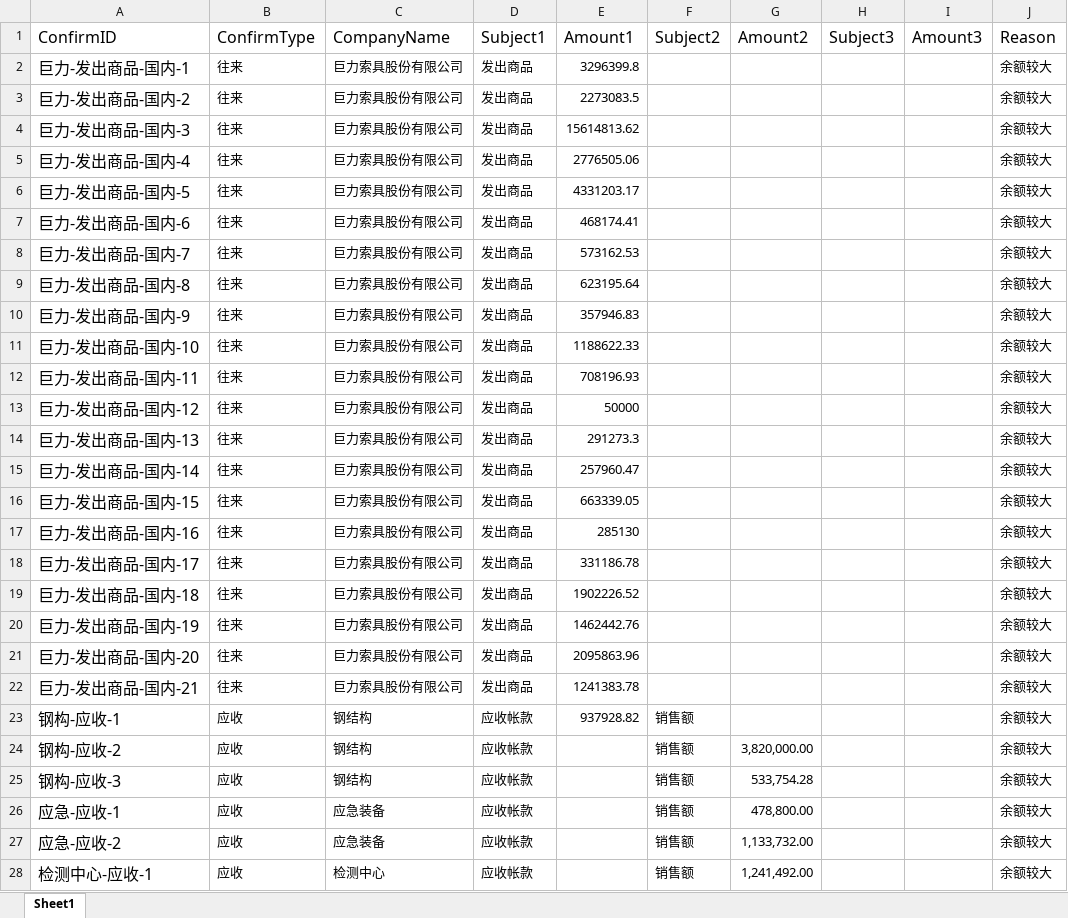
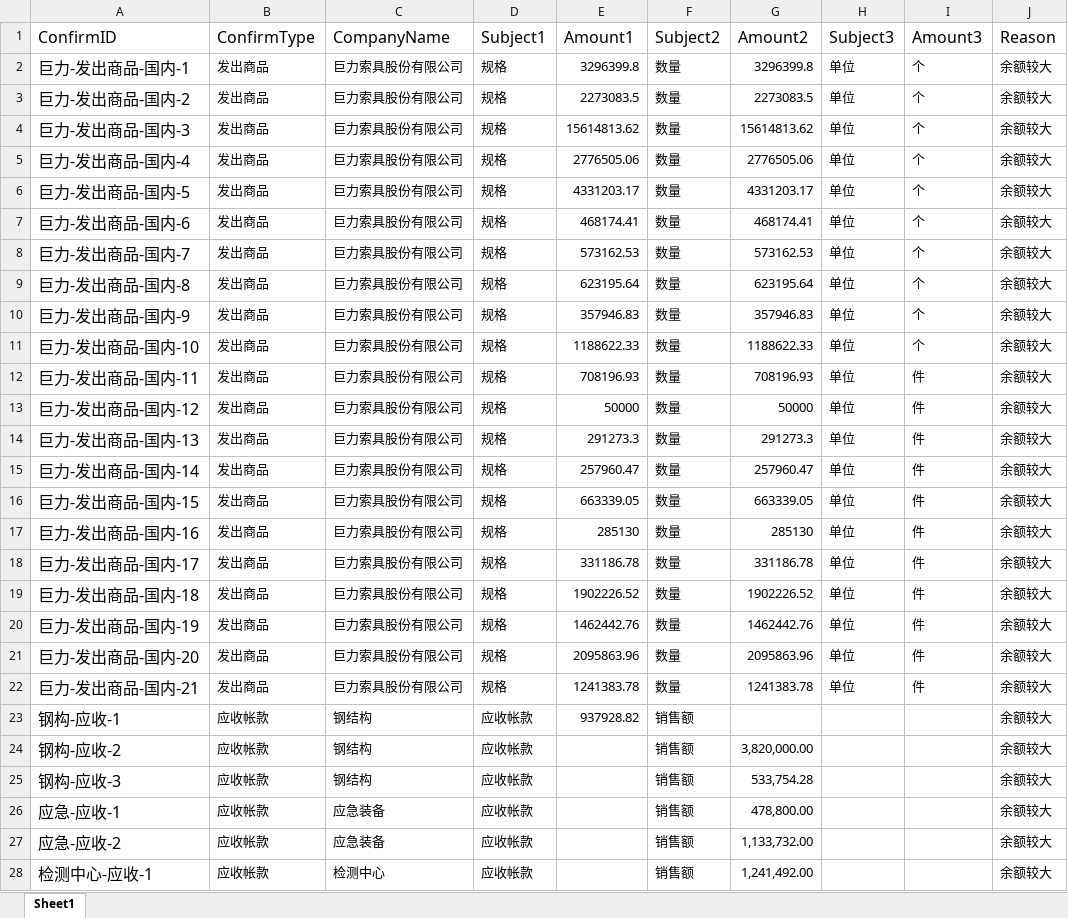
Before and after one commit to marvintau/integraud, an Excel workbook: public/template/xlsx/ConfirmSummaryTemplate.xlsx, sheet Sheet1, drawn as a sheet; only a part is shown; values as stored, in another font and other column widths than the file's, no borders; charts and pictures not drawn; the diff covers the shown part only; the diff names each change by its address in the sheet, - before the commit and + after, or states it on an @@ line.

```diff
--- a/public/template/xlsx/ConfirmSummaryTemplate.xlsx (sheet Sheet1)
+++ b/public/template/xlsx/ConfirmSummaryTemplate.xlsx (sheet Sheet1)
-B2:B22 (ConfirmType): 往来
+B2:B22 (ConfirmType): 发出商品
-D2:D22 (Subject1): 发出商品
+D2:D22 (Subject1): 规格
-F2:F22 (Subject2): (empty)
+F2:F22 (Subject2): 数量
-G2 (Amount2): (empty)
+G2 (Amount2): 3296399.8
-H2:H22 (Subject3): (empty)
+H2:H22 (Subject3): 单位
-I2:I11 (Amount3): (empty)
+I2:I11 (Amount3): 个
-G3 (Amount2): (empty)
+G3 (Amount2): 2273083.5
-G4 (Amount2): (empty)
+G4 (Amount2): 15614813.62
-G5 (Amount2): (empty)
+G5 (Amount2): 2776505.06
-G6 (Amount2): (empty)
+G6 (Amount2): 4331203.17
-G7 (Amount2): (empty)
+G7 (Amount2): 468174.41
-G8 (Amount2): (empty)
+G8 (Amount2): 573162.53
-G9 (Amount2): (empty)
+G9 (Amount2): 623195.64
-G10 (Amount2): (empty)
+G10 (Amount2): 357946.83
-G11 (Amount2): (empty)
+G11 (Amount2): 1188622.33
-G12 (Amount2): (empty)
+G12 (Amount2): 708196.93
-I12:I22 (Amount3): (empty)
+I12:I22 (Amount3): 件
-G13 (Amount2): (empty)
+G13 (Amount2): 50000
-G14 (Amount2): (empty)
+G14 (Amount2): 291273.3
-G15 (Amount2): (empty)
+G15 (Amount2): 257960.47
-G16 (Amount2): (empty)
+G16 (Amount2): 663339.05
-G17 (Amount2): (empty)
+G17 (Amount2): 285130
-G18 (Amount2): (empty)
+G18 (Amount2): 331186.78
-G19 (Amount2): (empty)
+G19 (Amount2): 1902226.52
-G20 (Amount2): (empty)
+G20 (Amount2): 1462442.76
-G21 (Amount2): (empty)
+G21 (Amount2): 2095863.96
-G22 (Amount2): (empty)
+G22 (Amount2): 1241383.78
-B23:B28 (ConfirmType): 应收
+B23:B28 (ConfirmType): 应收帐款
```
Also changed, not shown: 15 edited cells elsewhere in this sheet, 36 other files.
